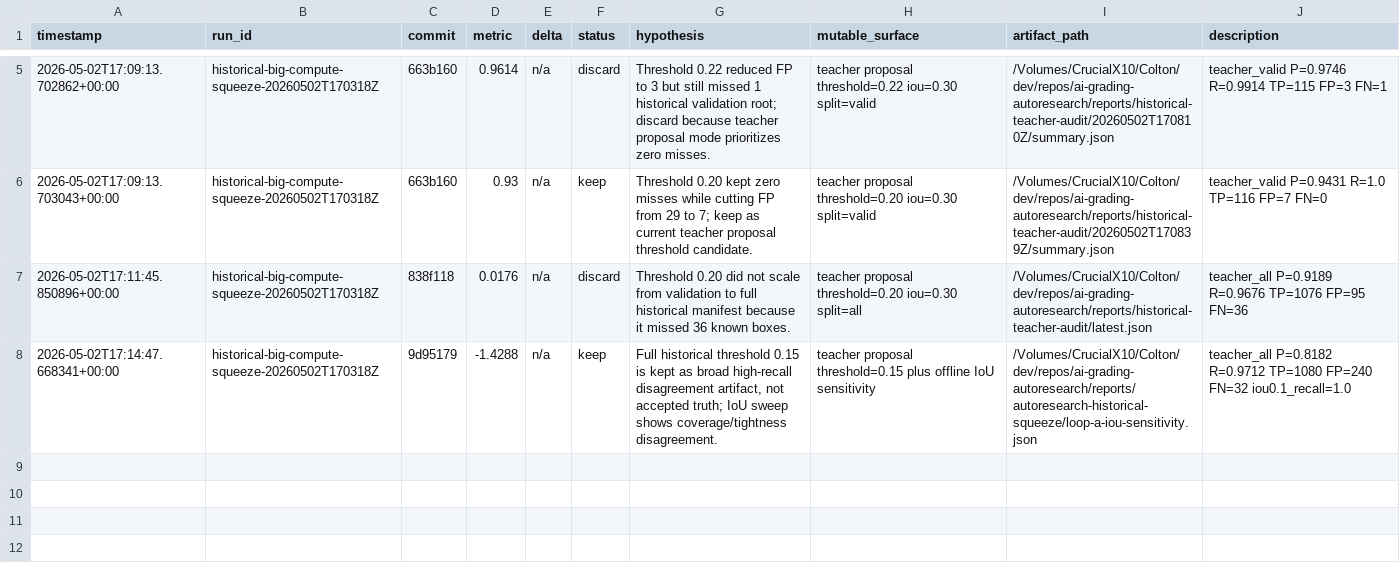
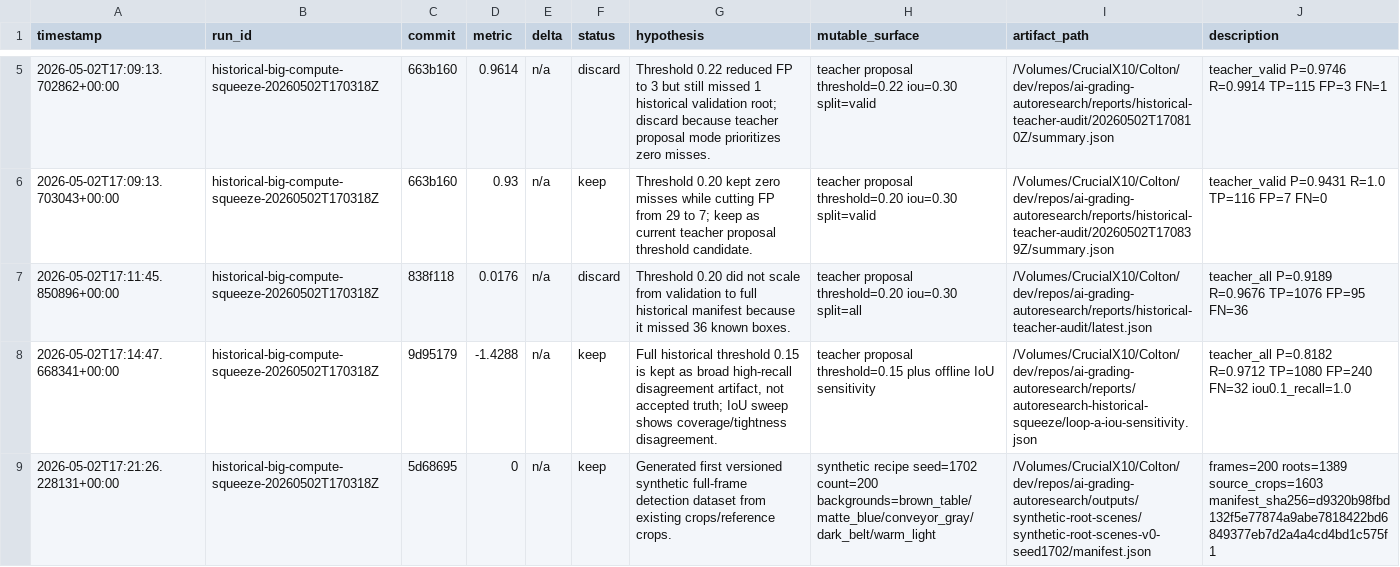
Before and after one commit to coltonheil/autoresearch, a TSV file: results/ai-grading-autoresearch/historical-big-compute-squeeze.tsv, drawn as a sheet; only a part is shown, gaps mark what is left out; the diff names each change by its address in the sheet, - before the commit and + after, or states it on an @@ line.

Commit message:
autoresearch historical squeeze: checkpoint synthetic recipe

```diff
--- a/results/ai-grading-autoresearch/historical-big-compute-squeeze.tsv
+++ b/results/ai-grading-autoresearch/historical-big-compute-squeeze.tsv
+row 9: 2026-05-02T17:21:26.228131+00:00 | historical-big-compute-squeeze-20260502T170318Z | 5d68695 | 0 | n/a | keep | Generated first versioned synthetic full-frame detection dataset from existing crops/reference crops. | synthetic recipe seed=1702 count=200 backgrounds=brown_table/matte_blue/conveyor_gray/dark_belt/warm_light | /Volumes/CrucialX10/Colton/dev/repos/ai-grading-autoresearch/outputs/synthetic-root-scenes/synthetic-root-scenes-v0-seed1702/manifest.json | frames=200 roots=1389 source_crops=1603 manifest_sha256=d9320b98fbd132f5e77874a9abe7818422bd6849377eb7d2a4a4cd4bd1c575f1
```
